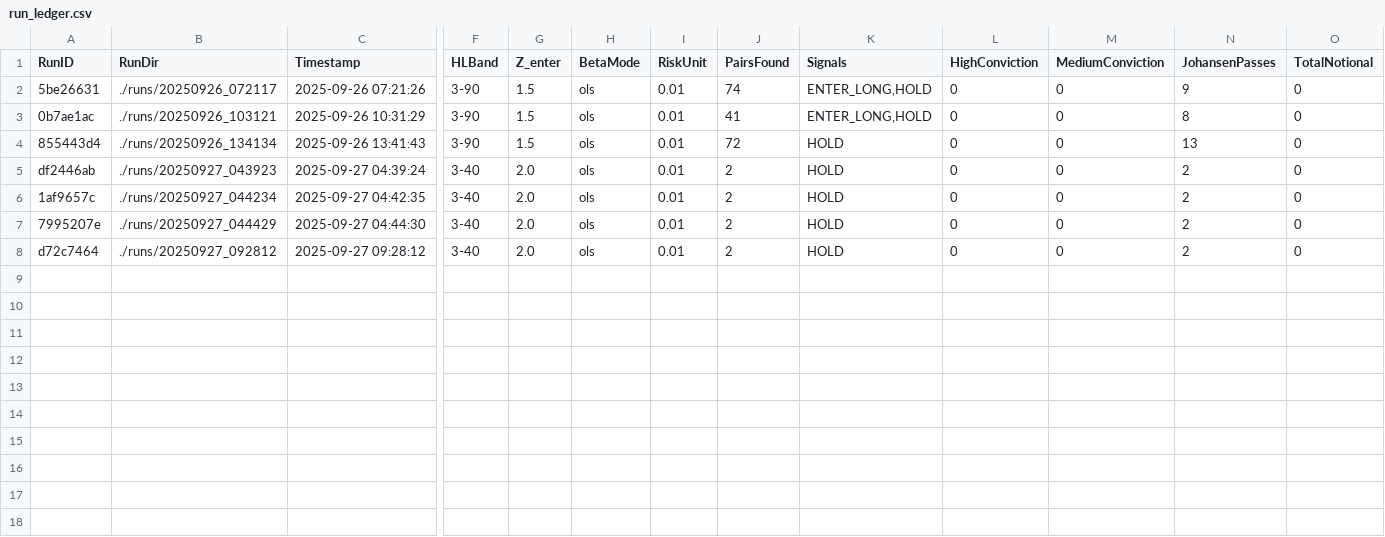
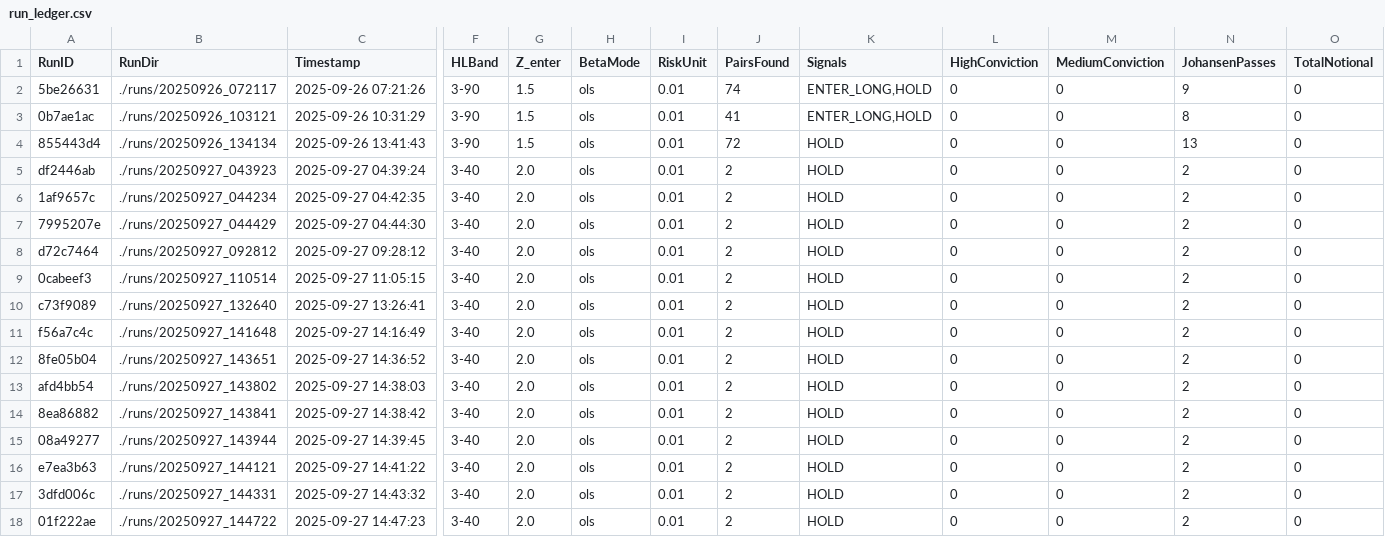
Before and after one commit to infamymetes/NTO, a CSV file: runs/run_ledger.csv, drawn as a sheet; only a part is shown, gaps mark what is left out; rows hold the shown columns only; the diff names each change by its address in the sheet, - before the commit and + after, or states it on an @@ line.

```diff
--- a/runs/run_ledger.csv
+++ b/runs/run_ledger.csv
+row 9: 0cabeef3 | ./runs/20250927_110514 | 2025-09-27 11:05:15 | 3-40 | 2.0 | ols | 0.01 | 2 | HOLD | 0 | 0 | 2 | 0
+row 10: c73f9089 | ./runs/20250927_132640 | 2025-09-27 13:26:41 | 3-40 | 2.0 | ols | 0.01 | 2 | HOLD | 0 | 0 | 2 | 0
+row 11: f56a7c4c | ./runs/20250927_141648 | 2025-09-27 14:16:49 | 3-40 | 2.0 | ols | 0.01 | 2 | HOLD | 0 | 0 | 2 | 0
+row 12: 8fe05b04 | ./runs/20250927_143651 | 2025-09-27 14:36:52 | 3-40 | 2.0 | ols | 0.01 | 2 | HOLD | 0 | 0 | 2 | 0
+row 13: afd4bb54 | ./runs/20250927_143802 | 2025-09-27 14:38:03 | 3-40 | 2.0 | ols | 0.01 | 2 | HOLD | 0 | 0 | 2 | 0
+row 14: 8ea86882 | ./runs/20250927_143841 | 2025-09-27 14:38:42 | 3-40 | 2.0 | ols | 0.01 | 2 | HOLD | 0 | 0 | 2 | 0
+row 15: 08a49277 | ./runs/20250927_143944 | 2025-09-27 14:39:45 | 3-40 | 2.0 | ols | 0.01 | 2 | HOLD | 0 | 0 | 2 | 0
+row 16: e7ea3b63 | ./runs/20250927_144121 | 2025-09-27 14:41:22 | 3-40 | 2.0 | ols | 0.01 | 2 | HOLD | 0 | 0 | 2 | 0
+row 17: 3dfd006c | ./runs/20250927_144331 | 2025-09-27 14:43:32 | 3-40 | 2.0 | ols | 0.01 | 2 | HOLD | 0 | 0 | 2 | 0
+row 18: 01f222ae | ./runs/20250927_144722 | 2025-09-27 14:47:23 | 3-40 | 2.0 | ols | 0.01 | 2 | HOLD | 0 | 0 | 2 | 0
```
Also changed, not shown: 31 other files.
